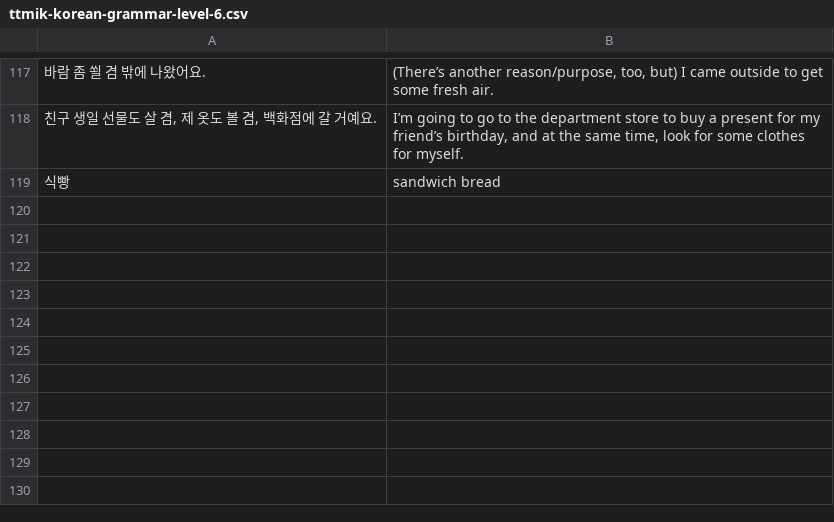
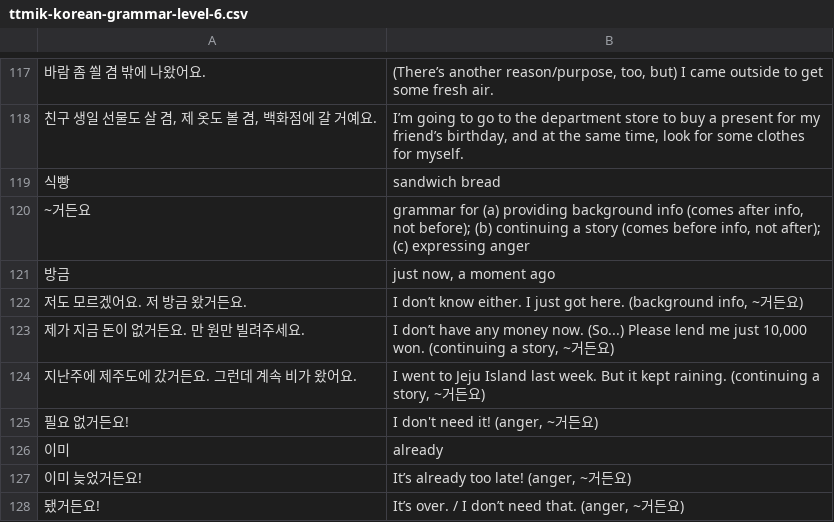
Before and after one commit to bryanesmith/flashcards, a CSV file: Active/Korean Language/ttmik-korean-grammar-level-6.csv, drawn as a sheet; only a part is shown, gaps mark what is left out; the diff names each change by its address in the sheet, - before the commit and + after, or states it on an @@ line.

```diff
--- a/Active/Korean Language/ttmik-korean-grammar-level-6.csv
+++ b/Active/Korean Language/ttmik-korean-grammar-level-6.csv
+row 120: ~거든요 | grammar for (a) providing background info (comes after info, not before); (b) continuing a story (comes before info, not after); (c) expressing anger
+row 121: 방금 | just now, a moment ago
+row 122: 저도 모르겠어요. 저 방금 왔거든요. | I don’t know either. I just got here. (background info, ~거든요)
+row 123: 제가 지금 돈이 없거든요. 만 원만 빌려주세요. | I don’t have any money now. (So...) Please lend me just 10,000 won. (continuing a story, ~거든요)
+row 124: 지난주에 제주도에 갔거든요. 그런데 계속 비가 왔어요. | I went to Jeju Island last week. But it kept raining. (continuing a story, ~거든요)
+row 125: 필요 없거든요! | I don't need it! (anger, ~거든요)
+row 126: 이미 | already
+row 127: 이미 늦었거든요! | It’s already too late! (anger, ~거든요)
+row 128: 됐거든요! | It’s over. / I don’t need that. (anger, ~거든요)
```
Also changed, not shown: Active/Korean Language/ttmik-listening-practice-in-slow-korean.csv, Active/PD/Technology - Misc 2.csv.
